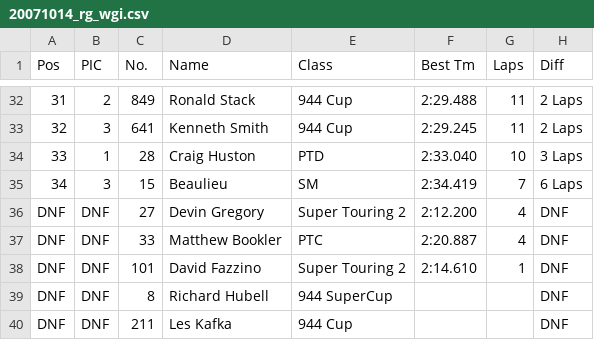
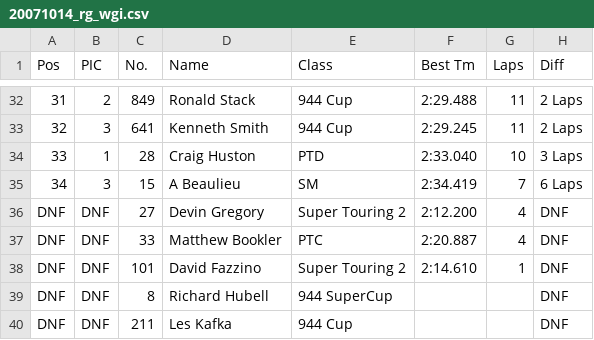
Before and after one commit to AVB24/LapRecords, a CSV file: importdata/2007/20071014_rg_wgi.csv, drawn as a sheet; only a part is shown, gaps mark what is left out; the diff names each change by its address in the sheet, - before the commit and + after, or states it on an @@ line.

Commit message:
Prod deploy
Modified some files that had single names.
Updated some templates for testing
Changed the limit on number of keys that can be displayed

```diff
--- a/importdata/2007/20071014_rg_wgi.csv
+++ b/importdata/2007/20071014_rg_wgi.csv
-D35 (Name): Beaulieu
+D35 (Name): A Beaulieu
```
Also changed, not shown: importdata/2007/20071013_rg_wgi.csv, importdata/2009/20091031_rg_njmpt.csv, 14 other files.
